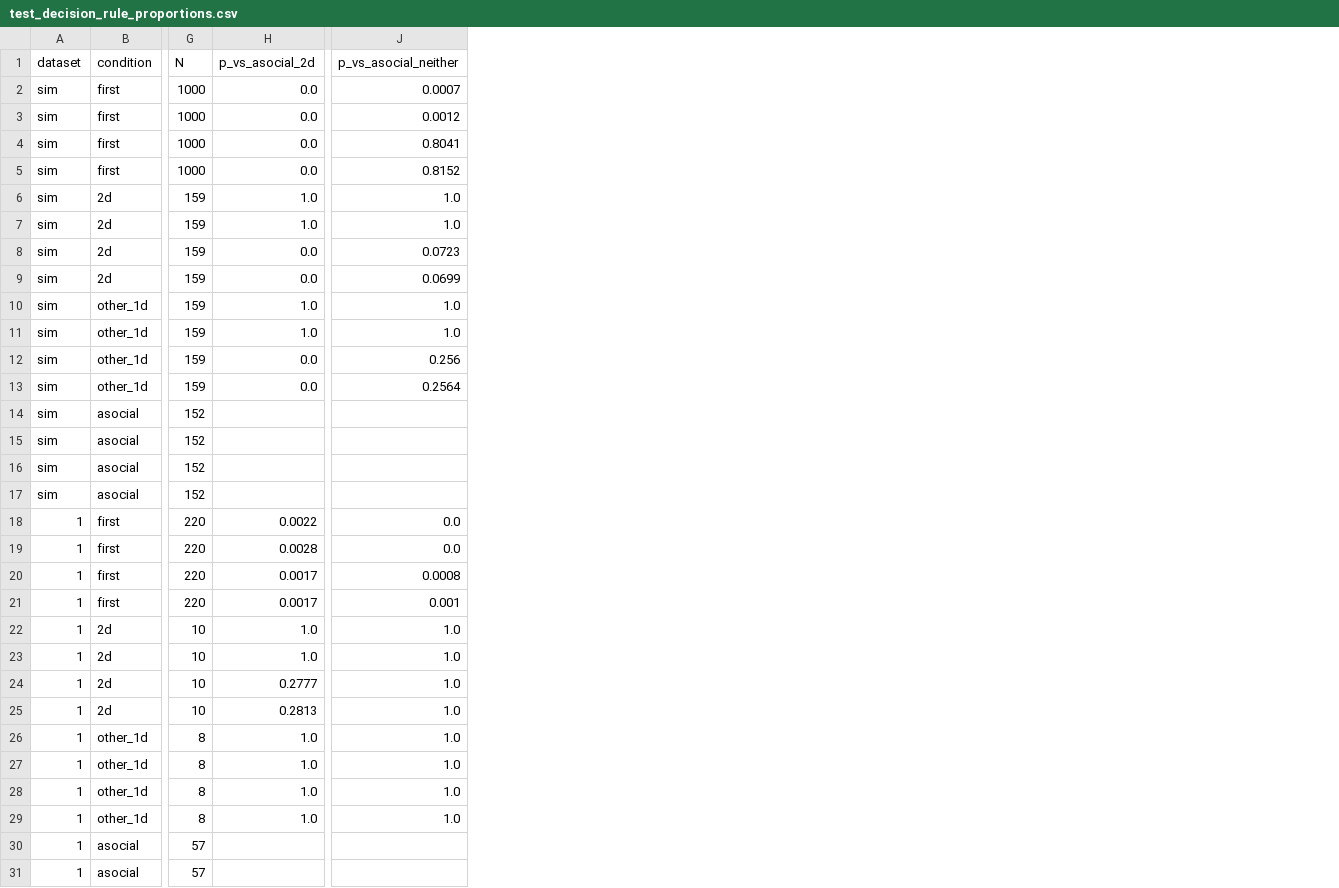
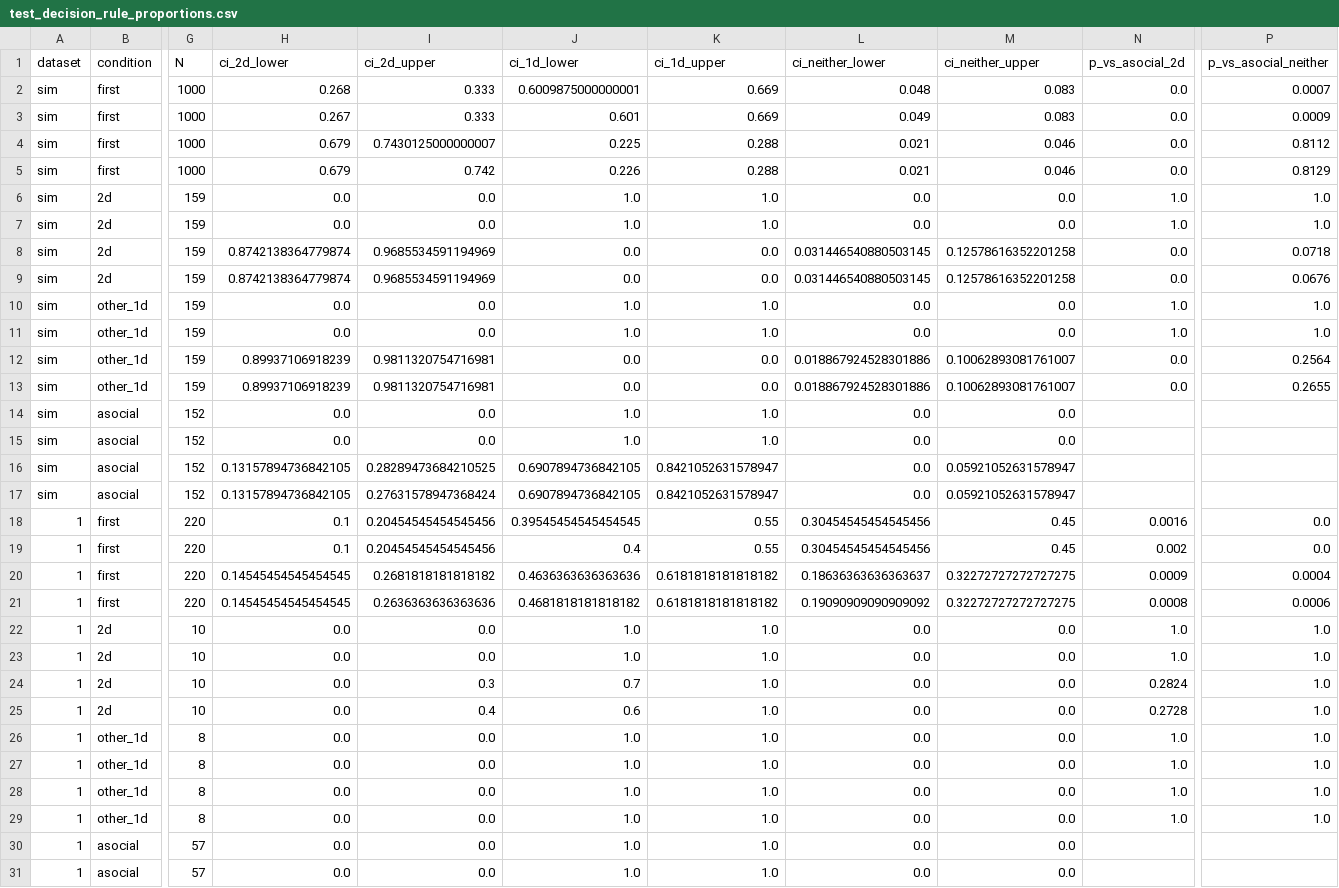
Before and after one commit to rhezab/social-escape-from-learning-traps, a CSV file: results/drule_proportions/outputs/test_decision_rule_proportions.csv, drawn as a sheet; only a part is shown, gaps mark what is left out; addresses are those after the commit; the diff covers the shown part only; the diff names each change by its address in the sheet, - before the commit and + after, or states it on an @@ line.

```diff
--- a/results/drule_proportions/outputs/test_decision_rule_proportions.csv
+++ b/results/drule_proportions/outputs/test_decision_rule_proportions.csv
+column H (ci_2d_lower), rows 2-31: 0.268 | 0.267 | 0.679 | 0.679 | 0.0 | 0.0 | 0.8742138364779874 | 0.8742138364779874 | 0.0 | 0.0 | 0.89937106918239 | 0.89937106918239 | 0.0 | 0.0 | 0.13157894736842105 | 0.13157894736842105 | 0.1 | 0.1 | 0.14545454545454545 | 0.14545454545454545 | 0.0 | 0.0 | 0.0 | 0.0 | 0.0 | 0.0 | 0.0 | 0.0 | 0.0 | 0.0
+column I (ci_2d_upper), rows 2-31: 0.333 | 0.333 | 0.7430125000000007 | 0.742 | 0.0 | 0.0 | 0.9685534591194969 | 0.9685534591194969 | 0.0 | 0.0 | 0.9811320754716981 | 0.9811320754716981 | 0.0 | 0.0 | 0.28289473684210525 | 0.27631578947368424 | 0.20454545454545456 | 0.20454545454545456 | 0.2681818181818182 | 0.2636363636363636 | 0.0 | 0.0 | 0.3 | 0.4 | 0.0 | 0.0 | 0.0 | 0.0 | 0.0 | 0.0
+column J (ci_1d_lower), rows 2-31: 0.6009875000000001 | 0.601 | 0.225 | 0.226 | 1.0 | 1.0 | 0.0 | 0.0 | 1.0 | 1.0 | 0.0 | 0.0 | 1.0 | 1.0 | 0.6907894736842105 | 0.6907894736842105 | 0.39545454545454545 | 0.4 | 0.4636363636363636 | 0.4681818181818182 | 1.0 | 1.0 | 0.7 | 0.6 | 1.0 | 1.0 | 1.0 | 1.0 | 1.0 | 1.0
+column K (ci_1d_upper), rows 2-31: 0.669 | 0.669 | 0.288 | 0.288 | 1.0 | 1.0 | 0.0 | 0.0 | 1.0 | 1.0 | 0.0 | 0.0 | 1.0 | 1.0 | 0.8421052631578947 | 0.8421052631578947 | 0.55 | 0.55 | 0.6181818181818182 | 0.6181818181818182 | 1.0 | 1.0 | 1.0 | 1.0 | 1.0 | 1.0 | 1.0 | 1.0 | 1.0 | 1.0
+column L (ci_neither_lower), rows 2-31: 0.048 | 0.049 | 0.021 | 0.021 | 0.0 | 0.0 | 0.031446540880503145 | 0.031446540880503145 | 0.0 | 0.0 | 0.018867924528301886 | 0.018867924528301886 | 0.0 | 0.0 | 0.0 | 0.0 | 0.30454545454545456 | 0.30454545454545456 | 0.18636363636363637 | 0.19090909090909092 | 0.0 | 0.0 | 0.0 | 0.0 | 0.0 | 0.0 | 0.0 | 0.0 | 0.0 | 0.0
+column M (ci_neither_upper), rows 2-31: 0.083 | 0.083 | 0.046 | 0.046 | 0.0 | 0.0 | 0.12578616352201258 | 0.12578616352201258 | 0.0 | 0.0 | 0.10062893081761007 | 0.10062893081761007 | 0.0 | 0.0 | 0.05921052631578947 | 0.05921052631578947 | 0.45 | 0.45 | 0.32272727272727275 | 0.32272727272727275 | 0.0 | 0.0 | 0.0 | 0.0 | 0.0 | 0.0 | 0.0 | 0.0 | 0.0 | 0.0
-P3 (p_vs_asocial_neither): 0.0012
+P3 (p_vs_asocial_neither): 0.0009
-P4 (p_vs_asocial_neither): 0.8041
+P4 (p_vs_asocial_neither): 0.8112
-P5 (p_vs_asocial_neither): 0.8152
+P5 (p_vs_asocial_neither): 0.8129
-P8 (p_vs_asocial_neither): 0.0723
+P8 (p_vs_asocial_neither): 0.0718
-P9 (p_vs_asocial_neither): 0.0699
+P9 (p_vs_asocial_neither): 0.0676
-P12 (p_vs_asocial_neither): 0.256
+P12 (p_vs_asocial_neither): 0.2564
-P13 (p_vs_asocial_neither): 0.2564
+P13 (p_vs_asocial_neither): 0.2655
-N18 (p_vs_asocial_2d): 0.0022
+N18 (p_vs_asocial_2d): 0.0016
-N19 (p_vs_asocial_2d): 0.0028
+N19 (p_vs_asocial_2d): 0.002
-N20 (p_vs_asocial_2d): 0.0017
+N20 (p_vs_asocial_2d): 0.0009
-P20 (p_vs_asocial_neither): 0.0008
+P20 (p_vs_asocial_neither): 0.0004
-N21 (p_vs_asocial_2d): 0.0017
+N21 (p_vs_asocial_2d): 0.0008
-P21 (p_vs_asocial_neither): 0.001
+P21 (p_vs_asocial_neither): 0.0006
-N24 (p_vs_asocial_2d): 0.2777
+N24 (p_vs_asocial_2d): 0.2824
-N25 (p_vs_asocial_2d): 0.2813
+N25 (p_vs_asocial_2d): 0.2728
```
Also changed, not shown: 54 edited cells elsewhere in this file, 18 other files.
